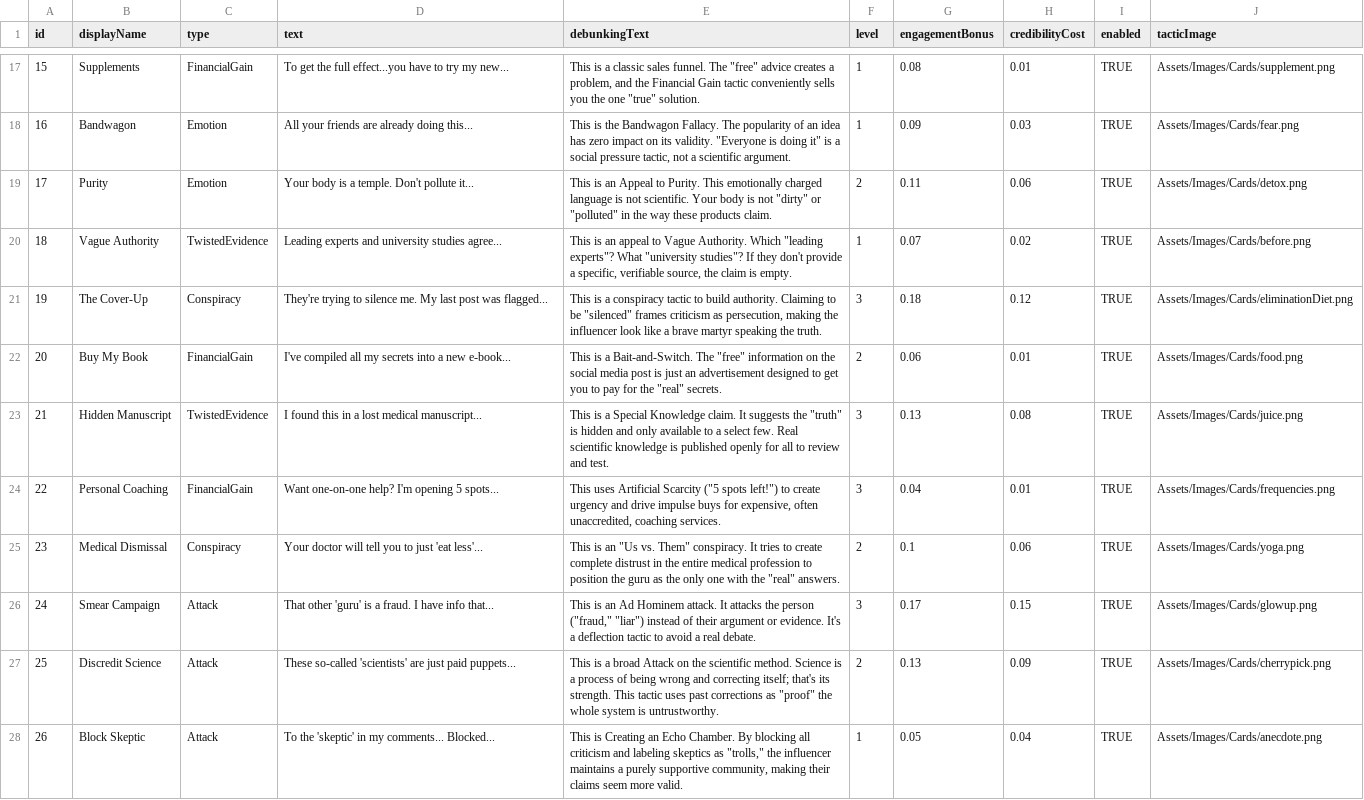
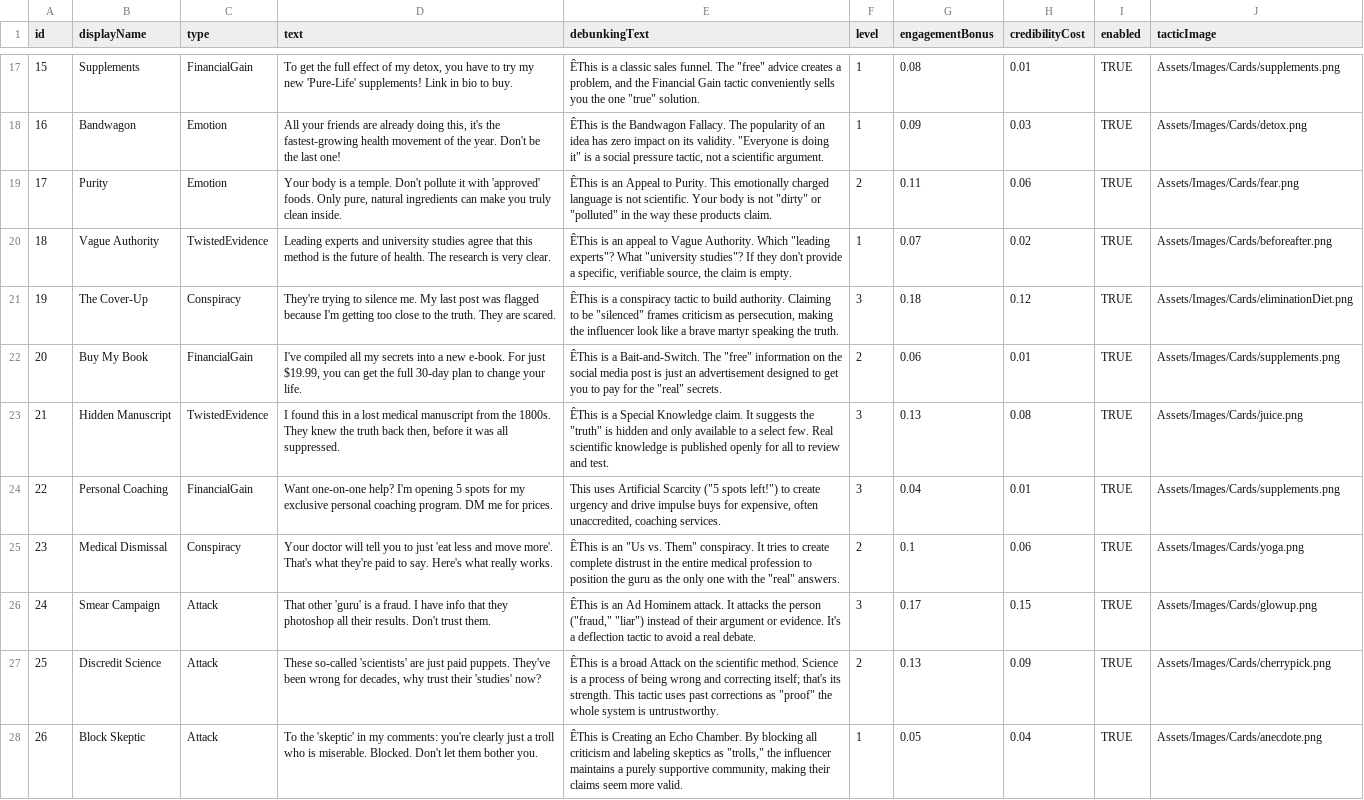
Before and after one commit to fdurupinar/nutritionGame, a CSV file: Assets/Content/CSV/tactics.csv, drawn as a sheet; only a part is shown, gaps mark what is left out; the diff covers the shown part only; the diff names each change by its address in the sheet, - before the commit and + after, or states it on an @@ line.

```diff
--- a/Assets/Content/CSV/tactics.csv
+++ b/Assets/Content/CSV/tactics.csv
-D17 (text): …the full effect...you have to try my new...
+D17 (text): …the full effect of my detox, you have to try my new 'Pure-Life' supplements! Link in bio to buy.
-E17 (debunkingText): This is a…
+E17 (debunkingText): ÊThis is a…
-J17 (tacticImage): Assets/Images/Cards/supplement.png
+J17 (tacticImage): Assets/Images/Cards/supplements.png
-D18 (text): …already doing this...
+D18 (text): …already doing this, it's the fastest-growing health movement of the year. Don't be the last one!
-E18 (debunkingText): This is the…
+E18 (debunkingText): ÊThis is the…
-J18 (tacticImage): Assets/Images/Cards/fear.png
+J18 (tacticImage): Assets/Images/Cards/detox.png
-D19 (text): …Don't pollute it...
+D19 (text): …Don't pollute it with 'approved' foods. Only pure, natural ingredients can make you truly clean inside.
-E19 (debunkingText): This is an…
+E19 (debunkingText): ÊThis is an…
-J19 (tacticImage): Assets/Images/Cards/detox.png
+J19 (tacticImage): Assets/Images/Cards/fear.png
-D20 (text): …university studies agree...
+D20 (text): …university studies agree that this method is the future of health. The research is very clear.
-E20 (debunkingText): This is an…
+E20 (debunkingText): ÊThis is an…
-J20 (tacticImage): Assets/Images/Cards/before.png
+J20 (tacticImage): Assets/Images/Cards/beforeafter.png
-D21 (text): …post was flagged...
+D21 (text): …post was flagged because I'm getting too close to the truth. They are scared.
-E21 (debunkingText): This is a…
+E21 (debunkingText): ÊThis is a…
-D22 (text): …a new e-book...
+D22 (text): …a new e-book. For just $19.99, you can get the full 30-day plan to change your life.
-E22 (debunkingText): This is a…
+E22 (debunkingText): ÊThis is a…
-J22 (tacticImage): Assets/Images/Cards/food.png
+J22 (tacticImage): Assets/Images/Cards/supplements.png
-D23 (text): …lost medical manuscript...
+D23 (text): …lost medical manuscript from the 1800s. They knew the truth back then, before it was all suppressed.
-E23 (debunkingText): This is a…
+E23 (debunkingText): ÊThis is a…
-D24 (text): …opening 5 spots...
+D24 (text): …opening 5 spots for my exclusive personal coaching program. DM me for prices.
-J24 (tacticImage): Assets/Images/Cards/frequencies.png
+J24 (tacticImage): Assets/Images/Cards/supplements.png
-D25 (text): …just 'eat less'...
+D25 (text): …just 'eat less and move more'. That's what they're paid to say. Here's what really works.
-E25 (debunkingText): This is an…
+E25 (debunkingText): ÊThis is an…
-D26 (text): …have info that...
+D26 (text): …have info that they photoshop all their results. Don't trust them.
-E26 (debunkingText): This is an…
+E26 (debunkingText): ÊThis is an…
-D27 (text): …just paid puppets...
+D27 (text): …just paid puppets. They've been wrong for decades, why trust their 'studies' now?
-E27 (debunkingText): This is a…
+E27 (debunkingText): ÊThis is a…
-D28 (text): …in my comments... Blocked...
+D28 (text): …in my comments: you're clearly just a troll who is miserable. Blocked. Don't let them bother you.
-E28 (debunkingText): This is Creating…
+E28 (debunkingText): ÊThis is Creating…
```
Also changed, not shown: 31 edited cells elsewhere in this file, 46 other files.
